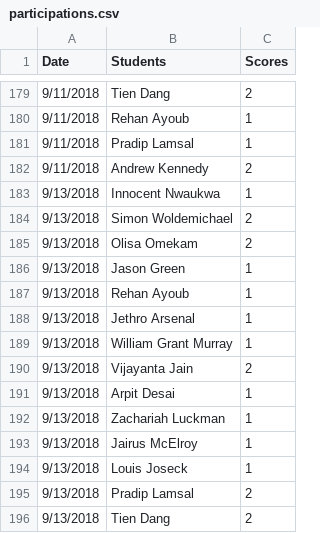
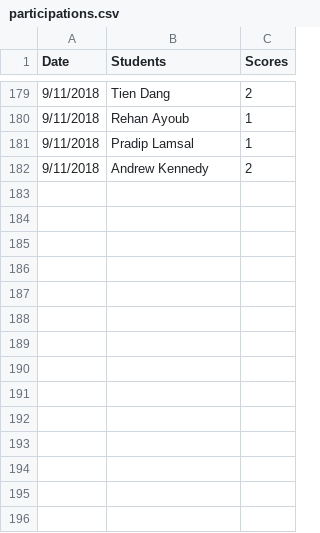
Before and after one commit to iDataVisualizationLab/CS4352_Fall2018, a CSV file: testJS/data/participations.csv, drawn as a sheet; only a part is shown, gaps mark what is left out.

Commit message:
update participation

```diff
--- a/testJS/data/participations.csv
+++ b/testJS/data/participations.csv
@@ -182,15 +182 @@ Date,Students,Scores
 9/11/2018,Andrew Kennedy,2
-9/13/2018,Innocent Nwaukwa,1
-9/13/2018,Simon Woldemichael,2
-9/13/2018,Olisa Omekam,2
-9/13/2018,Jason Green,1
-9/13/2018,Rehan Ayoub,1
-9/13/2018,Jethro Arsenal,1
-9/13/2018,William Grant Murray,1
-9/13/2018,Vijayanta Jain,2
-9/13/2018,Arpit Desai,1
-9/13/2018,Zachariah Luckman,1
-9/13/2018,Jairus McElroy,1
-9/13/2018,Louis Joseck,1
-9/13/2018,Pradip Lamsal,2
-9/13/2018,Tien Dang,2
```
